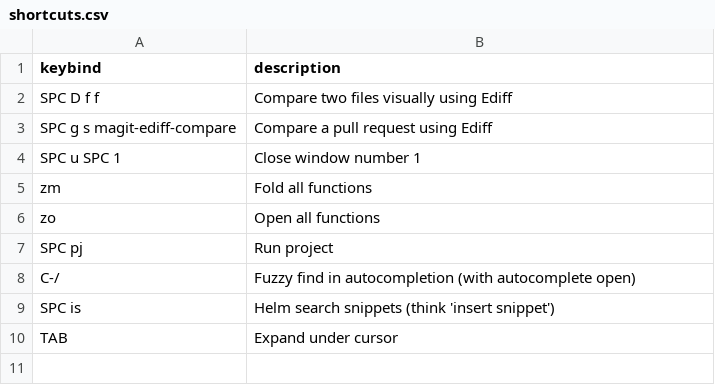
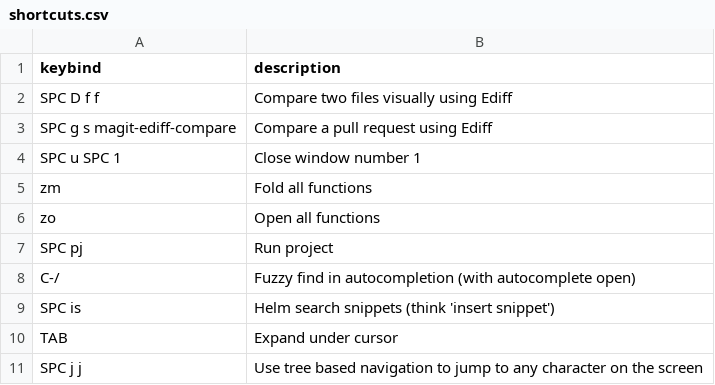
Before and after one commit to alongreyber/myemacs, a CSV file: docs/shortcuts.csv, drawn as a sheet; the diff names each change by its address in the sheet, - before the commit and + after, or states it on an @@ line.

```diff
--- a/docs/shortcuts.csv
+++ b/docs/shortcuts.csv
+row 11: SPC j j | Use tree based navigation to jump to any character on the screen
```
Also changed, not shown: 2 other files.
